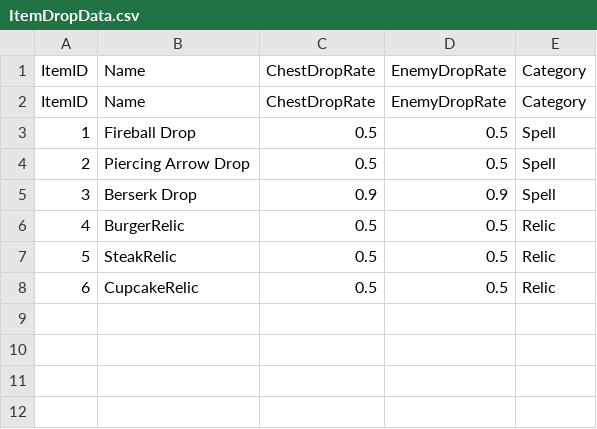
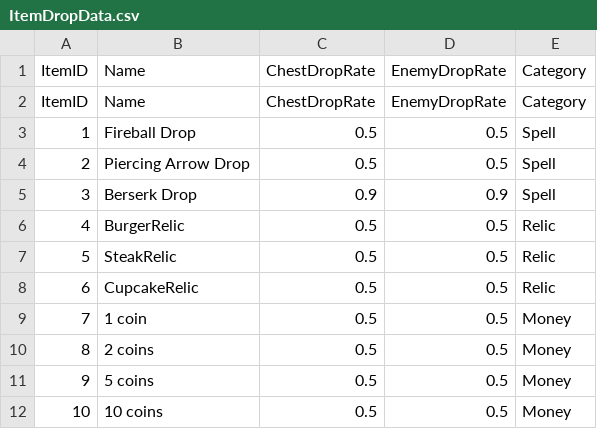
Before and after one commit to Ottosson93/SomniatProject, a CSV file: SomniatProject/Assets/Resources/Prefabs/Items/ItemDropData.csv, drawn as a sheet; the diff names each change by its address in the sheet, - before the commit and + after, or states it on an @@ line.

Commit message:
added coins
Coin drops

```diff
--- a/SomniatProject/Assets/Resources/Prefabs/Items/ItemDropData.csv
+++ b/SomniatProject/Assets/Resources/Prefabs/Items/ItemDropData.csv
+row 9: 7 | 1 coin | 0.5 | 0.5 | Money
+row 10: 8 | 2 coins | 0.5 | 0.5 | Money
+row 11: 9 | 5 coins | 0.5 | 0.5 | Money
+row 12: 10 | 10 coins | 0.5 | 0.5 | Money
```
Also changed, not shown: 20 other files.
